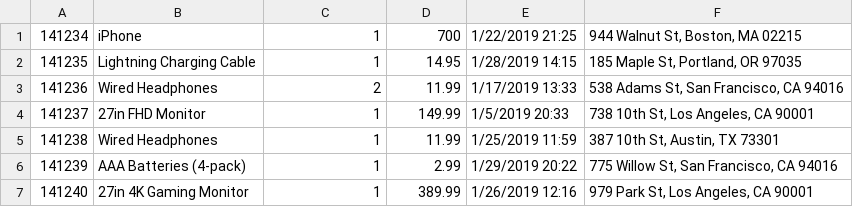
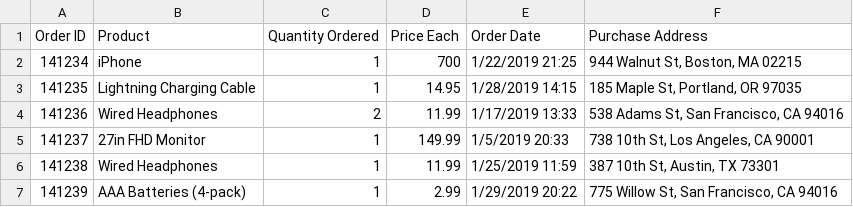
Before and after one commit to cshort2112/Sample-data, a CSV file: Sales_January_2019.csv, drawn as a sheet; only a part is shown; the shorter side is filled out with more unchanged rows.

Commit message:
Add files via upload

```diff
--- a/Sales_January_2019.csv
+++ b/Sales_January_2019.csv
@@ -1 +1,2 @@
+Order ID,Product,Quantity Ordered,Price Each,Order Date,Purchase Address
 141234,iPhone,1,700,1/22/2019 21:25,"944 Walnut St, Boston, MA 02215"
```
